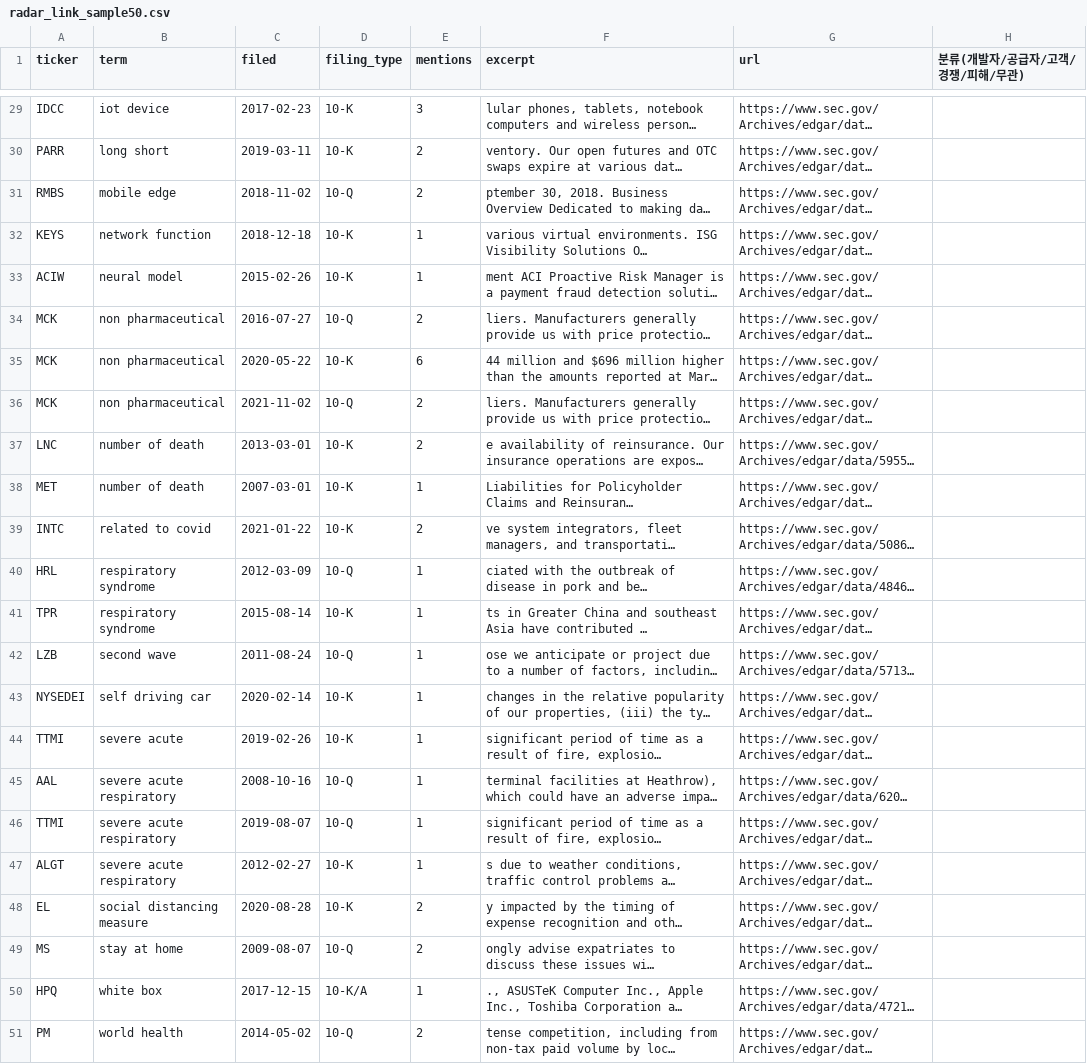
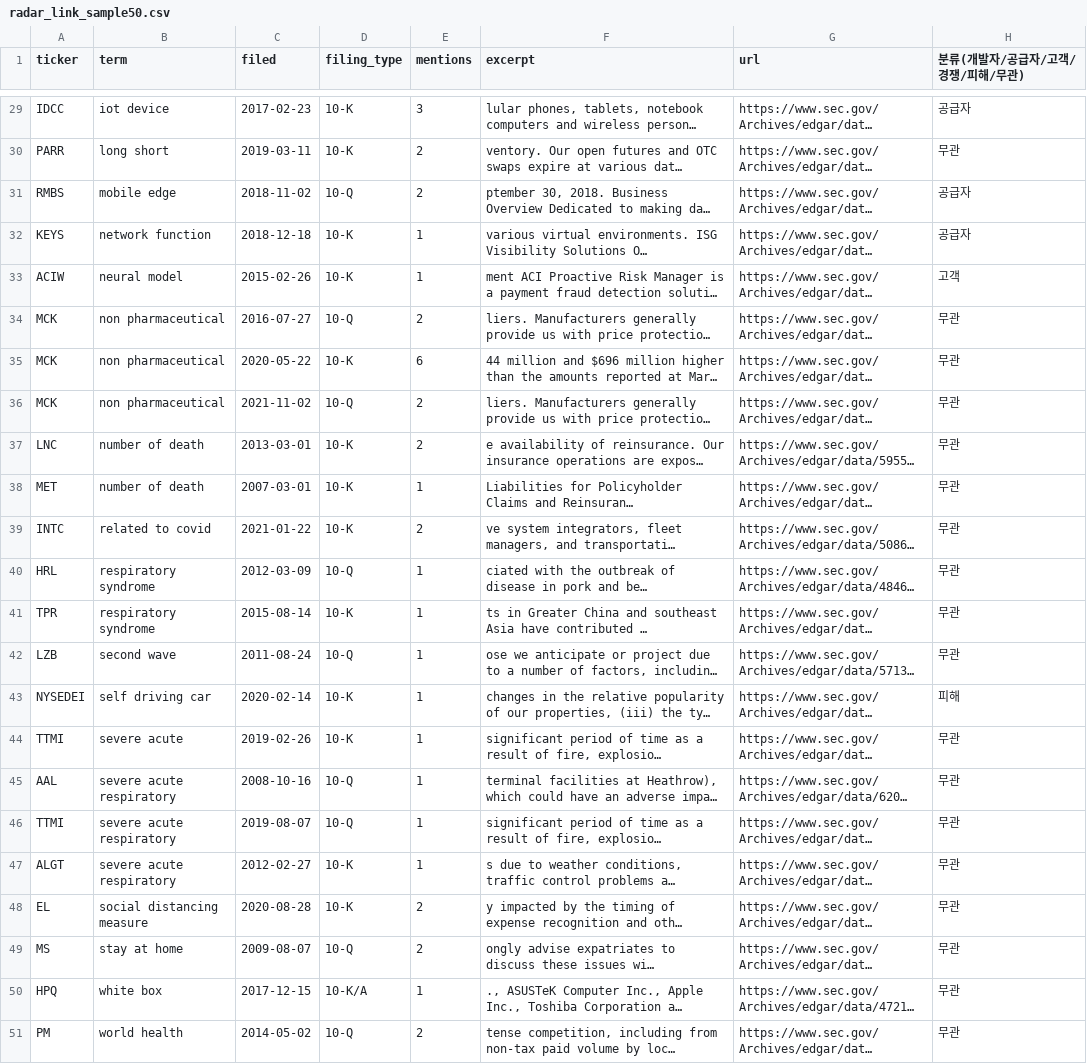
Before and after one commit to hadaeyong96/nasdaq100-screener, a CSV file: docs/research/radar_link_sample50.csv, drawn as a sheet; only a part is shown, gaps mark what is left out; long unchanged cells end in …; the diff covers the shown part only; the diff names each change by its address in the sheet, - before the commit and + after, or states it on an @@ line.

```diff
--- a/docs/research/radar_link_sample50.csv
+++ b/docs/research/radar_link_sample50.csv
-H29 (분류(개발자/공급자/고객/경쟁/피해/무관)): (empty)
+H29 (분류(개발자/공급자/고객/경쟁/피해/무관)): 공급자
-H30 (분류(개발자/공급자/고객/경쟁/피해/무관)): (empty)
+H30 (분류(개발자/공급자/고객/경쟁/피해/무관)): 무관
-H31:H32 (분류(개발자/공급자/고객/경쟁/피해/무관)): (empty)
+H31:H32 (분류(개발자/공급자/고객/경쟁/피해/무관)): 공급자
-H33 (분류(개발자/공급자/고객/경쟁/피해/무관)): (empty)
+H33 (분류(개발자/공급자/고객/경쟁/피해/무관)): 고객
-H34:H42 (분류(개발자/공급자/고객/경쟁/피해/무관)): (empty)
+H34:H42 (분류(개발자/공급자/고객/경쟁/피해/무관)): 무관
-H43 (분류(개발자/공급자/고객/경쟁/피해/무관)): (empty)
+H43 (분류(개발자/공급자/고객/경쟁/피해/무관)): 피해
-H44:H51 (분류(개발자/공급자/고객/경쟁/피해/무관)): (empty)
+H44:H51 (분류(개발자/공급자/고객/경쟁/피해/무관)): 무관
```
Also changed, not shown: 27 edited cells elsewhere in this file, docs/research/radar_terms_sample50.csv, 5 other files.
